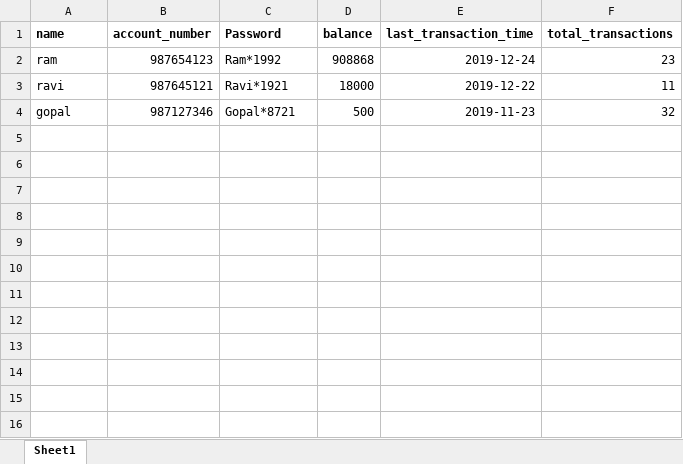
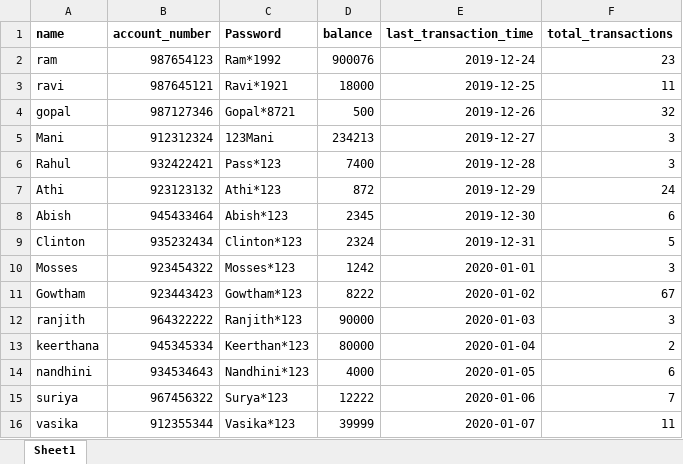
Before and after one commit to hike-training-institute/core-python, an Excel workbook: projects/atm_with_excel_as_database/bank_accounts.xlsx, sheet Sheet1, drawn as a sheet; values as stored, in another font and other column widths than the file's, no borders; the diff names each change by its address in the sheet, - before the commit and + after, or states it on an @@ line.

```diff
--- a/projects/atm_with_excel_as_database/bank_accounts.xlsx (sheet Sheet1)
+++ b/projects/atm_with_excel_as_database/bank_accounts.xlsx (sheet Sheet1)
-D2 (balance): 908868
+D2 (balance): 900076
-E3 (last_transaction_time): 2019-12-22
+E3 (last_transaction_time): 2019-12-25
-E4 (last_transaction_time): 2019-11-23
+E4 (last_transaction_time): 2019-12-26
+row 5: Mani | 912312324 | 123Mani | 234213 | 2019-12-27 | 3
+row 6: Rahul | 932422421 | Pass*123 | 7400 | 2019-12-28 | 3
+row 7: Athi | 923123132 | Athi*123 | 872 | 2019-12-29 | 24
+row 8: Abish | 945433464 | Abish*123 | 2345 | 2019-12-30 | 6
+row 9: Clinton | 935232434 | Clinton*123 | 2324 | 2019-12-31 | 5
+row 10: Mosses | 923454322 | Mosses*123 | 1242 | 2020-01-01 | 3
+row 11: Gowtham | 923443423 | Gowtham*123 | 8222 | 2020-01-02 | 67
+row 12: ranjith | 964322222 | Ranjith*123 | 90000 | 2020-01-03 | 3
+row 13: keerthana | 945345334 | Keerthan*123 | 80000 | 2020-01-04 | 2
+row 14: nandhini | 934534643 | Nandhini*123 | 4000 | 2020-01-05 | 6
+row 15: suriya | 967456322 | Surya*123 | 12222 | 2020-01-06 | 7
+row 16: vasika | 912355344 | Vasika*123 | 39999 | 2020-01-07 | 11
```
Also changed, not shown: 5 other files.
